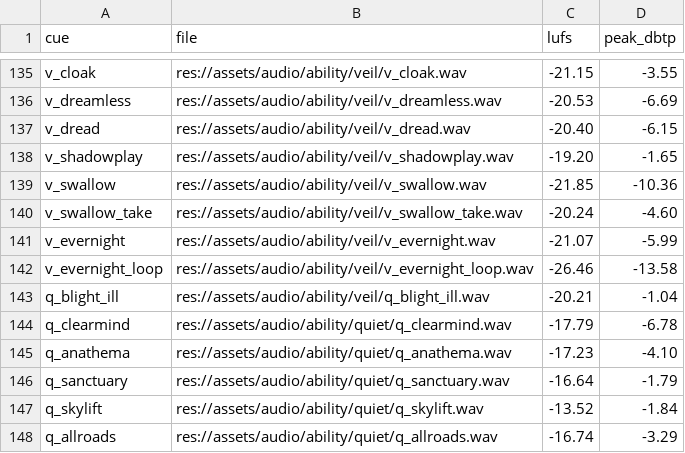
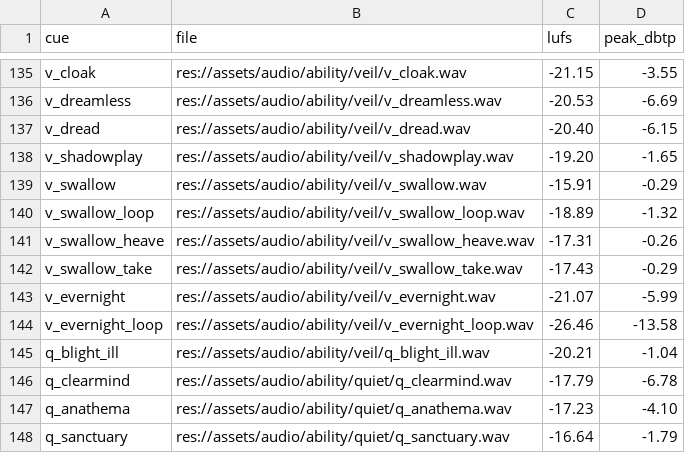
Before and after one commit to audoraemon/vfxProve, a TSV file: tools/audio/loudness.tsv, drawn as a sheet; only a part is shown, gaps mark what is left out; the shorter side is filled out with more unchanged rows.

```diff
--- a/tools/audio/loudness.tsv
+++ b/tools/audio/loudness.tsv
@@ -138,4 +138,6 @@ v_dread	res://assets/audio/ability/veil/v_dread.wav	-20.40	-6.15
 v_shadowplay	res://assets/audio/ability/veil/v_shadowplay.wav	-19.20	-1.65
-v_swallow	res://assets/audio/ability/veil/v_swallow.wav	-21.85	-10.36
-v_swallow_take	res://assets/audio/ability/veil/v_swallow_take.wav	-20.24	-4.60
+v_swallow	res://assets/audio/ability/veil/v_swallow.wav	-15.91	-0.29
+v_swallow_loop	res://assets/audio/ability/veil/v_swallow_loop.wav	-18.89	-1.32
+v_swallow_heave	res://assets/audio/ability/veil/v_swallow_heave.wav	-17.31	-0.26
+v_swallow_take	res://assets/audio/ability/veil/v_swallow_take.wav	-17.43	-0.29
 v_evernight	res://assets/audio/ability/veil/v_evernight.wav	-21.07	-5.99
```
Also changed, not shown: 18 other files.
